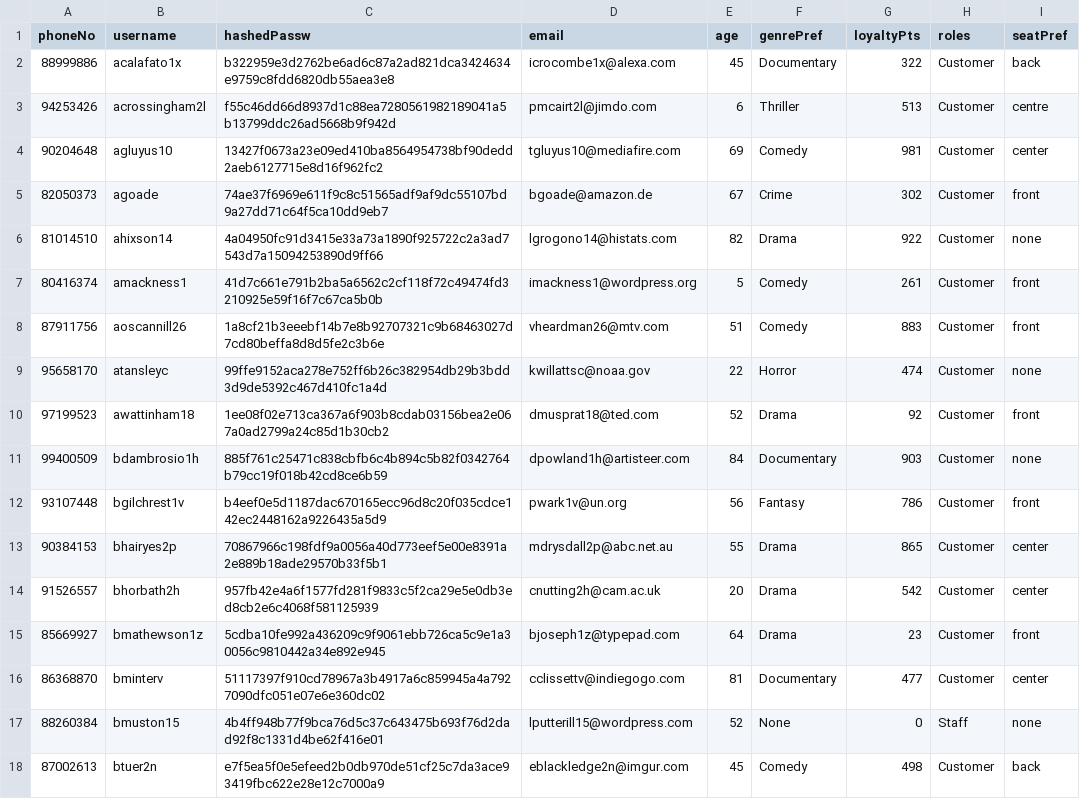
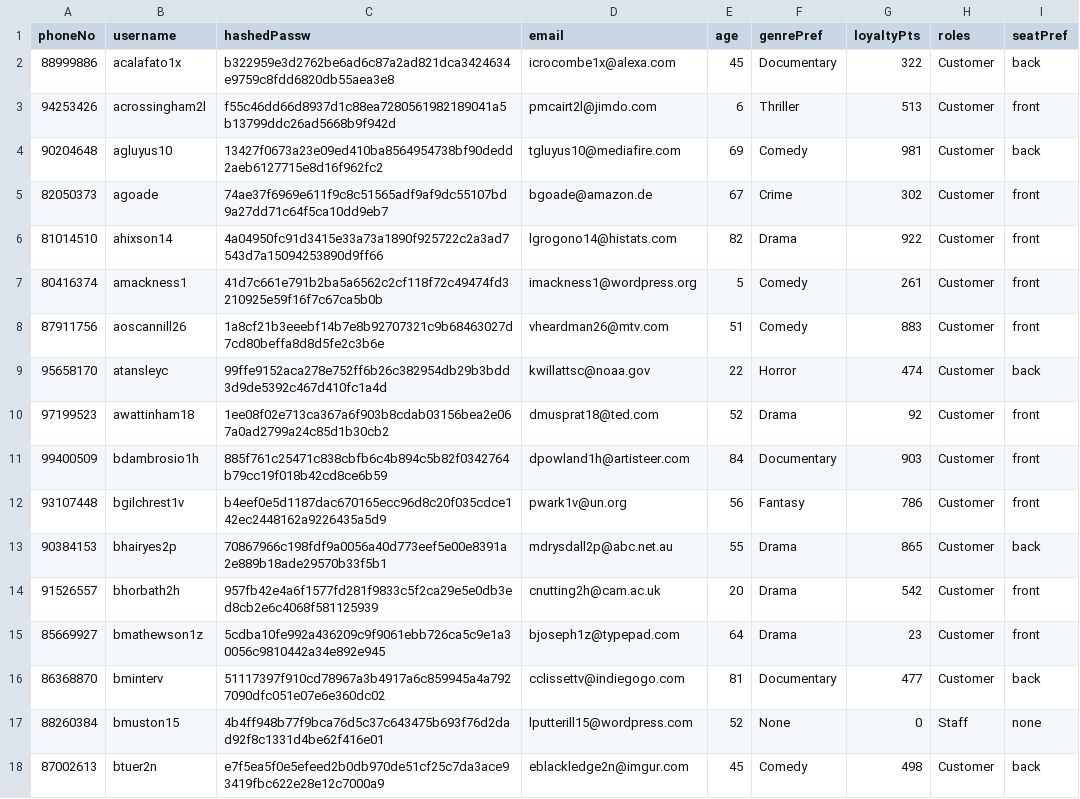
Before and after one commit to jediasaf/CSIT314SDB, a CSV file: CSV Files/UserDB.csv, drawn as a sheet; only a part is shown; the diff covers the shown part only.

Commit message:
Replace UserDB.csv

```diff
--- a/CSV Files/UserDB.csv
+++ b/CSV Files/UserDB.csv
@@ -2,16 +2,16 @@
 88999886,acalafato1x,b322959e3d2762be6ad6c87a2ad821dca3424634e9759c8fdd6820db55aea3e8,icrocombe1x@alexa.com,45,Documentary,322,Customer,back
-94253426,acrossingham2l,f55c46dd66d8937d1c88ea7280561982189041a5b13799ddc26ad5668b9f942d,pmcairt2l@jimdo.com,6,Thriller,513,Customer,centre
-90204648,agluyus10,13427f0673a23e09ed410ba8564954738bf90dedd2aeb6127715e8d16f962fc2,tgluyus10@mediafire.com,69,Comedy,981,Customer,center
+94253426,acrossingham2l,f55c46dd66d8937d1c88ea7280561982189041a5b13799ddc26ad5668b9f942d,pmcairt2l@jimdo.com,6,Thriller,513,Customer,front
+90204648,agluyus10,13427f0673a23e09ed410ba8564954738bf90dedd2aeb6127715e8d16f962fc2,tgluyus10@mediafire.com,69,Comedy,981,Customer,back
 82050373,agoade,74ae37f6969e611f9c8c51565adf9af9dc55107bd9a27dd71c64f5ca10dd9eb7,bgoade@amazon.de,67,Crime,302,Customer,front
-81014510,ahixson14,4a04950fc91d3415e33a73a1890f925722c2a3ad7543d7a15094253890d9ff66,lgrogono14@histats.com,82,Drama,922,Customer,none
+81014510,ahixson14,4a04950fc91d3415e33a73a1890f925722c2a3ad7543d7a15094253890d9ff66,lgrogono14@histats.com,82,Drama,922,Customer,front
 80416374,amackness1,41d7c661e791b2ba5a6562c2cf118f72c49474fd3210925e59f16f7c67ca5b0b,imackness1@wordpress.org,5,Comedy,261,Customer,front
 87911756,aoscannill26,1a8cf21b3eeebf14b7e8b92707321c9b68463027d7cd80beffa8d8d5fe2c3b6e,vheardman26@mtv.com,51,Comedy,883,Customer,front
-95658170,atansleyc,99ffe9152aca278e752ff6b26c382954db29b3bdd3d9de5392c467d410fc1a4d,kwillattsc@noaa.gov,22,Horror,474,Customer,none
+95658170,atansleyc,99ffe9152aca278e752ff6b26c382954db29b3bdd3d9de5392c467d410fc1a4d,kwillattsc@noaa.gov,22,Horror,474,Customer,back
 97199523,awattinham18,1ee08f02e713ca367a6f903b8cdab03156bea2e067a0ad2799a24c85d1b30cb2,dmusprat18@ted.com,52,Drama,92,Customer,front
-99400509,bdambrosio1h,885f761c25471c838cbfb6c4b894c5b82f0342764b79cc19f018b42cd8ce6b59,dpowland1h@artisteer.com,84,Documentary,903,Customer,none
+99400509,bdambrosio1h,885f761c25471c838cbfb6c4b894c5b82f0342764b79cc19f018b42cd8ce6b59,dpowland1h@artisteer.com,84,Documentary,903,Customer,front
 93107448,bgilchrest1v,b4eef0e5d1187dac670165ecc96d8c20f035cdce142ec2448162a9226435a5d9,pwark1v@un.org,56,Fantasy,786,Customer,front
-90384153,bhairyes2p,70867966c198fdf9a0056a40d773eef5e00e8391a2e889b18ade29570b33f5b1,mdrysdall2p@abc.net.au,55,Drama,865,Customer,center
-91526557,bhorbath2h,957fb42e4a6f1577fd281f9833c5f2ca29e5e0db3ed8cb2e6c4068f581125939,cnutting2h@cam.ac.uk,20,Drama,542,Customer,center
+90384153,bhairyes2p,70867966c198fdf9a0056a40d773eef5e00e8391a2e889b18ade29570b33f5b1,mdrysdall2p@abc.net.au,55,Drama,865,Customer,back
+91526557,bhorbath2h,957fb42e4a6f1577fd281f9833c5f2ca29e5e0db3ed8cb2e6c4068f581125939,cnutting2h@cam.ac.uk,20,Drama,542,Customer,front
 85669927,bmathewson1z,5cdba10fe992a436209c9f9061ebb726ca5c9e1a30056c9810442a34e892e945,bjoseph1z@typepad.com,64,Drama,23,Customer,front
-86368870,bminterv,51117397f910cd78967a3b4917a6c859945a4a7927090dfc051e07e6e360dc02,cclissettv@indiegogo.com,81,Documentary,477,Customer,center
+86368870,bminterv,51117397f910cd78967a3b4917a6c859945a4a7927090dfc051e07e6e360dc02,cclissettv@indiegogo.com,81,Documentary,477,Customer,back
 88260384,bmuston15,4b4ff948b77f9bca76d5c37c643475b693f76d2dad92f8c1331d4be62f416e01,lputterill15@wordpress.com,52,None,0,Staff,none
```
Also changed, not shown: 38 edited cells elsewhere in this file.
